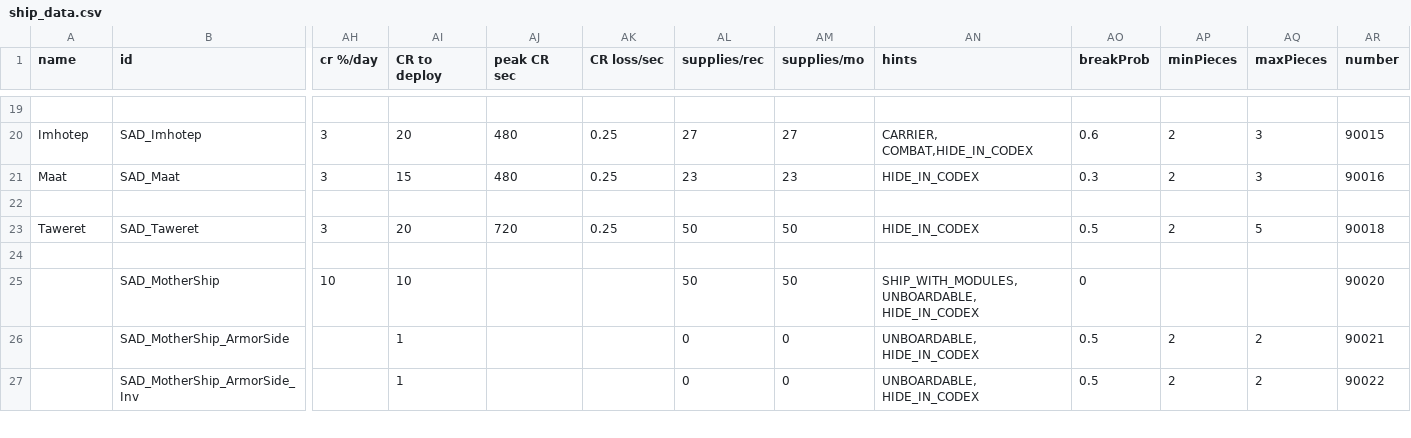
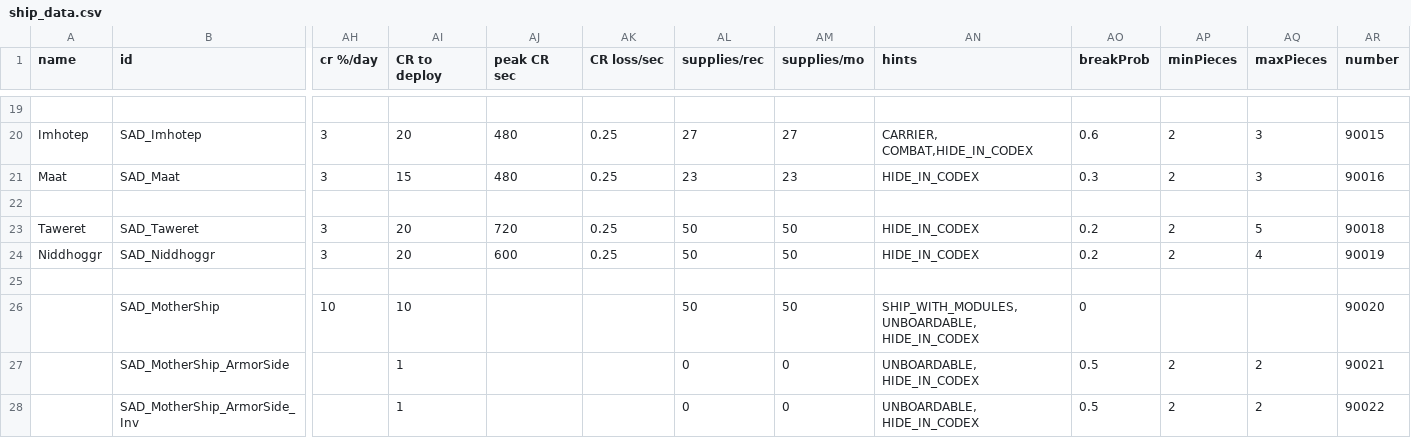
Before and after one commit to Snrasha/Sanguinary-Anarchistic-Defectors, a CSV file: data/hulls/ship_data.csv, drawn as a sheet; only a part is shown, gaps mark what is left out; rows hold the shown columns only; the diff names each change by its address in the sheet, - before the commit and + after, or states it on an @@ line.

```diff
--- a/data/hulls/ship_data.csv
+++ b/data/hulls/ship_data.csv
-AO23 (breakProb): 0.5
+AO23 (breakProb): 0.2
+row 24: Niddhoggr | SAD_Niddhoggr | 3 | 20 | 600 | 0.25 | 50 | 50 | HIDE_IN_CODEX | 0.2 | 2 | 4 | 90019
```
Also changed, not shown: 11 other files.
